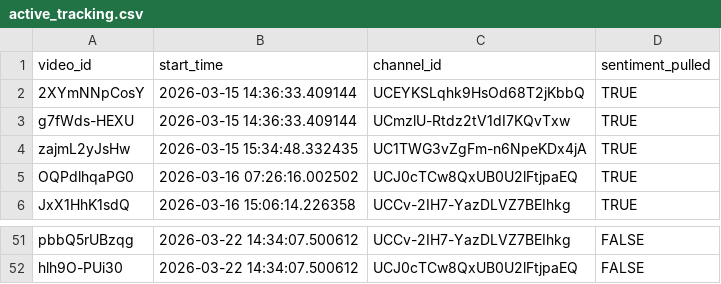
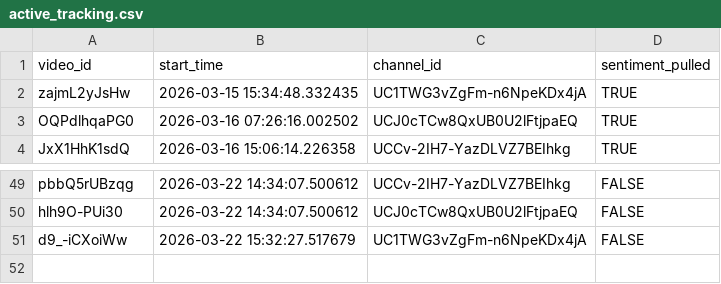
Before and after one commit to efejiroe/influencer-cv, a CSV file: data/active_tracking.csv, drawn as a sheet; only a part is shown, gaps mark what is left out; removed rows and columns are numbered as before the commit, all else as after; the diff names each change by its address in the sheet, - before the commit and + after, or states it on an @@ line.

```diff
--- a/data/active_tracking.csv
+++ b/data/active_tracking.csv
-row 2: 2XYmNNpCosY | 2026-03-15 14:36:33.409144 | UCEYKSLqhk9HsOd68T2jKbbQ | TRUE
-row 3: g7fWds-HEXU | 2026-03-15 14:36:33.409144 | UCmzlU-Rtdz2tV1dI7KQvTxw | TRUE
+row 51: d9_-iCXoiWw | 2026-03-22 15:32:27.517679 | UC1TWG3vZgFm-n6NpeKDx4jA | FALSE
```
Also changed, not shown: data/channel_video_lookup.csv, data/tracking_data.csv.
